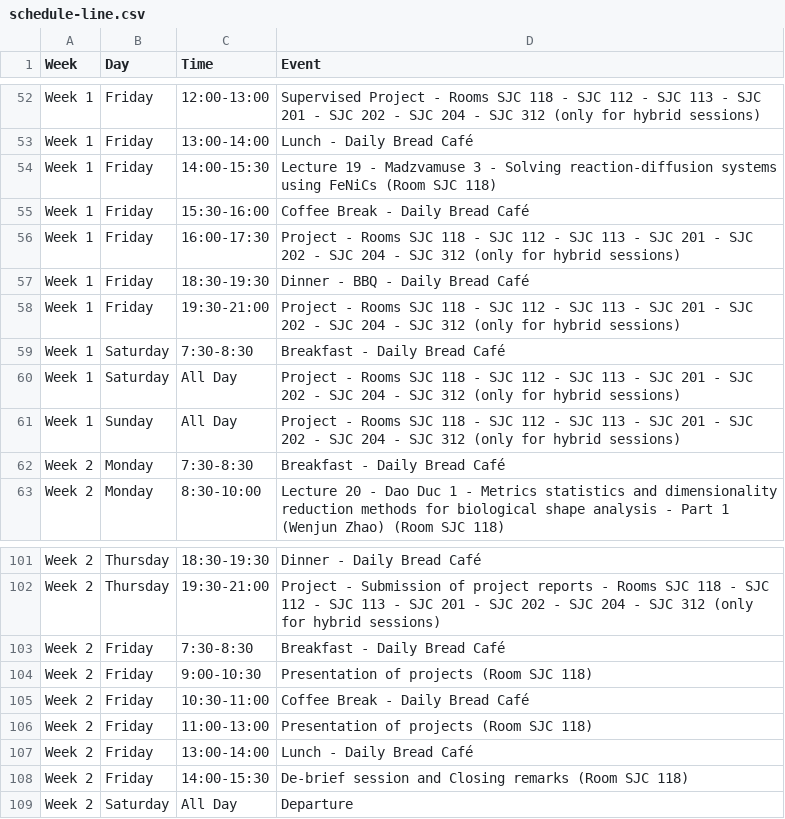
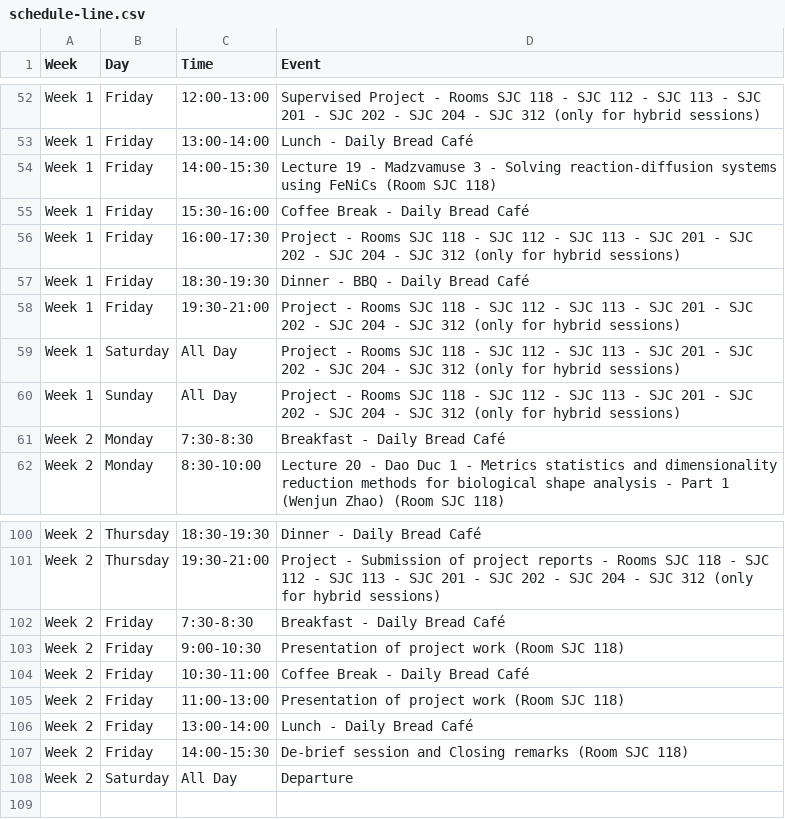
Before and after one commit to julien-arino/3MC-PIMS-ICMS-Winnipeg-2025, a CSV file: _data/schedule-line.csv, drawn as a sheet; only a part is shown, gaps mark what is left out.

Commit message:
Update schedule-line.csv

```diff
--- a/_data/schedule-line.csv
+++ b/_data/schedule-line.csv
@@ -58,3 +58,2 @@ Week 1,Friday,18:30-19:30,Dinner - BBQ - Daily Bread Café
 Week 1,Friday,19:30-21:00,Project - Rooms SJC 118 - SJC 112 - SJC 113 - SJC 201 - SJC 202 - SJC 204 - SJC 312 (only for hybrid sessions)
-Week 1,Saturday,7:30-8:30,Breakfast - Daily Bread Café
 Week 1,Saturday,All Day,Project - Rooms SJC 118 - SJC 112 - SJC 113 - SJC 201 - SJC 202 - SJC 204 - SJC 312 (only for hybrid sessions)
@@ -103,5 +102,5 @@ Week 2,Thursday,19:30-21:00,Project - Submission of project reports - Rooms SJC
 Week 2,Friday,7:30-8:30,Breakfast - Daily Bread Café
-Week 2,Friday,9:00-10:30,Presentation of projects (Room SJC 118)
+Week 2,Friday,9:00-10:30,Presentation of project work (Room SJC 118)
 Week 2,Friday,10:30-11:00,Coffee Break - Daily Bread Café
-Week 2,Friday,11:00-13:00,Presentation of projects (Room SJC 118)
+Week 2,Friday,11:00-13:00,Presentation of project work (Room SJC 118)
 Week 2,Friday,13:00-14:00,Lunch - Daily Bread Café
```
